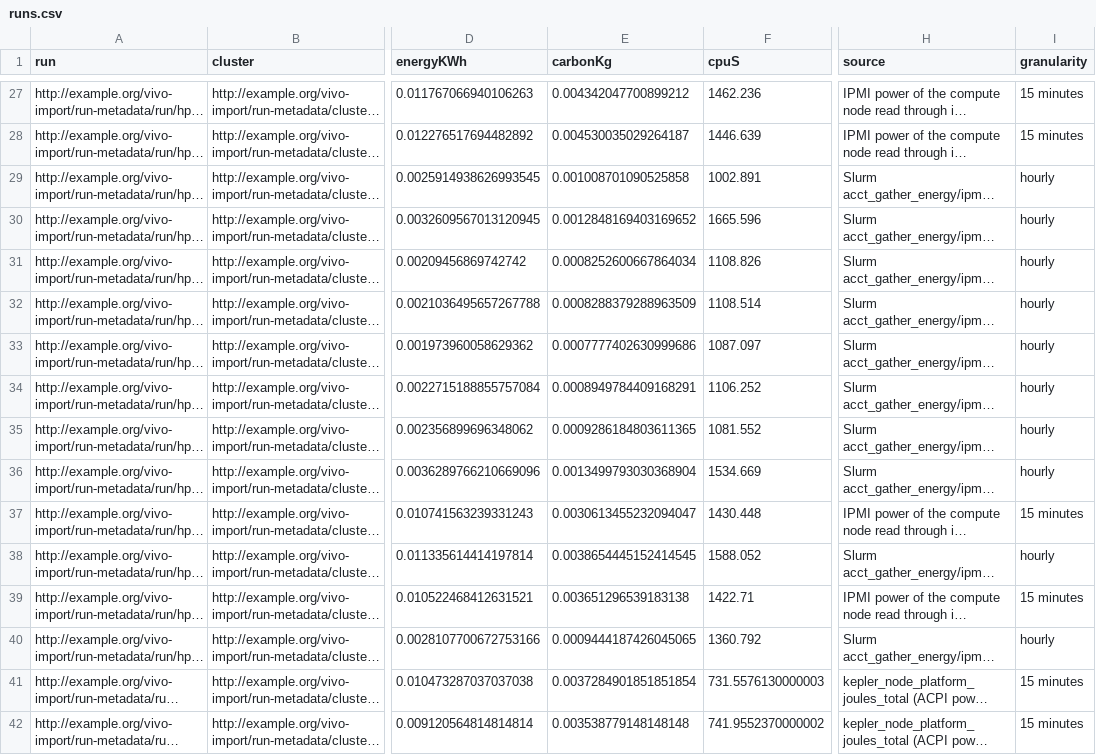
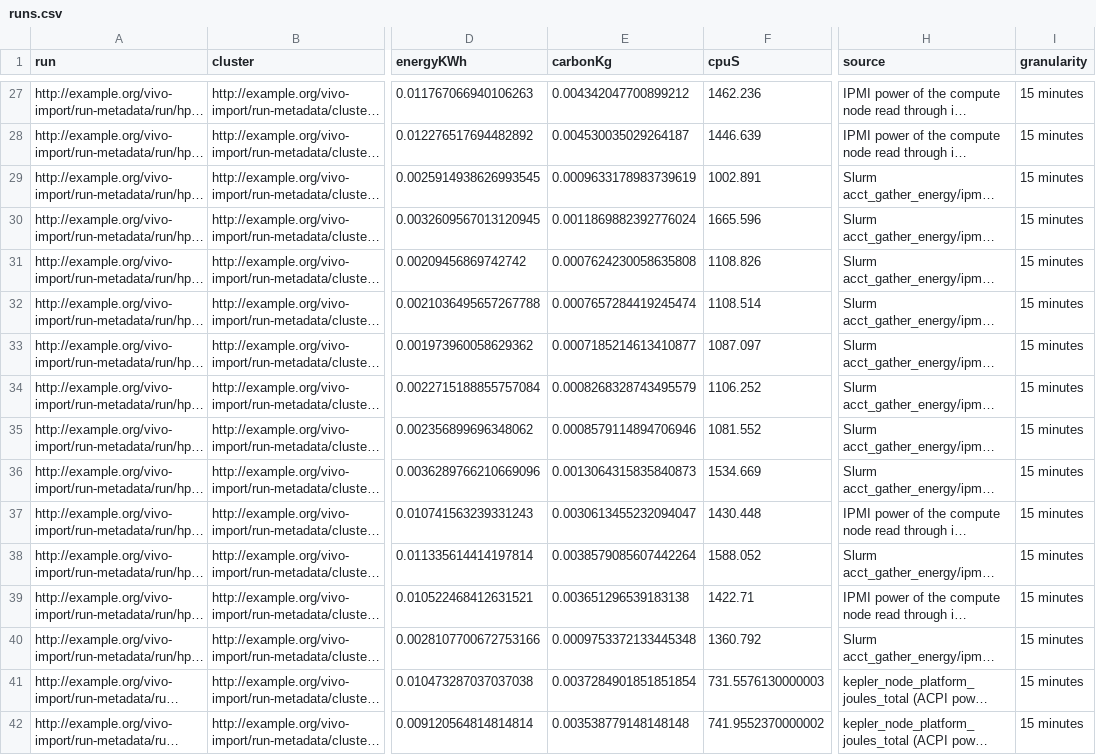
Before and after one commit to YagmurKati/fonda-vivo-run-publisher, a CSV file: evaluation/data/runs.csv, drawn as a sheet; only a part is shown, gaps mark what is left out; long unchanged cells end in …; the diff covers the shown part only; the diff names each change by its address in the sheet, - before the commit and + after, or states it on an @@ line.

```diff
--- a/evaluation/data/runs.csv
+++ b/evaluation/data/runs.csv
-E29 (carbonKg): 0.001008701090525858
+E29 (carbonKg): 0.0009633178983739619
-I29:I36 (granularity): hourly
+I29:I36 (granularity): 15 minutes
-E30 (carbonKg): 0.0012848169403169652
+E30 (carbonKg): 0.0011869882392776024
-E31 (carbonKg): 0.0008252600667864034
+E31 (carbonKg): 0.0007624230058635808
-E32 (carbonKg): 0.0008288379288963509
+E32 (carbonKg): 0.0007657284419245474
-E33 (carbonKg): 0.0007777402630999686
+E33 (carbonKg): 0.0007185214613410877
-E34 (carbonKg): 0.0008949784409168291
+E34 (carbonKg): 0.0008268328743495579
-E35 (carbonKg): 0.0009286184803611365
+E35 (carbonKg): 0.0008579114894706946
-E36 (carbonKg): 0.0013499793030368904
+E36 (carbonKg): 0.0013064315835840873
-E38 (carbonKg): 0.0038654445152414545
+E38 (carbonKg): 0.0038579085607442264
-I38 (granularity): hourly
+I38 (granularity): 15 minutes
-E40 (carbonKg): 0.0009444187426045065
+E40 (carbonKg): 0.0009753372133445348
-I40 (granularity): hourly
+I40 (granularity): 15 minutes
```
Also changed, not shown: 28 edited cells elsewhere in this file, evaluation/data/carbon-sources.csv, evaluation/data/step-sums.csv, 8 other files.
